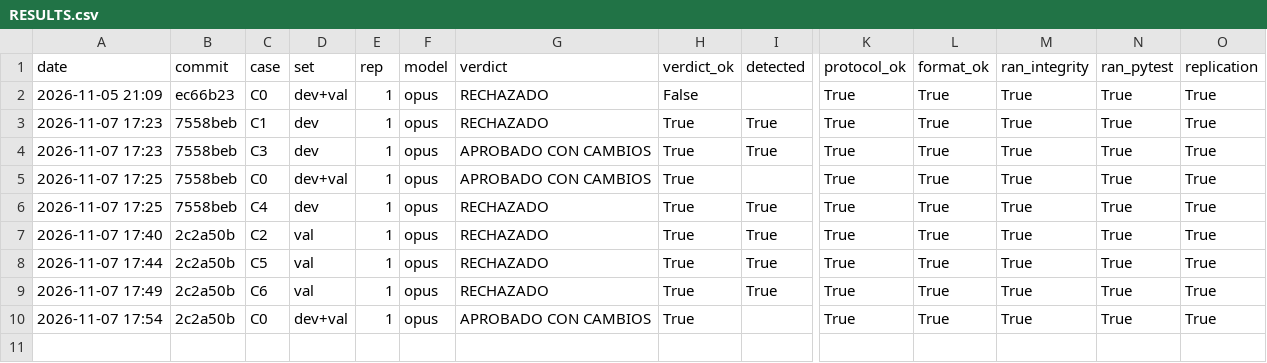
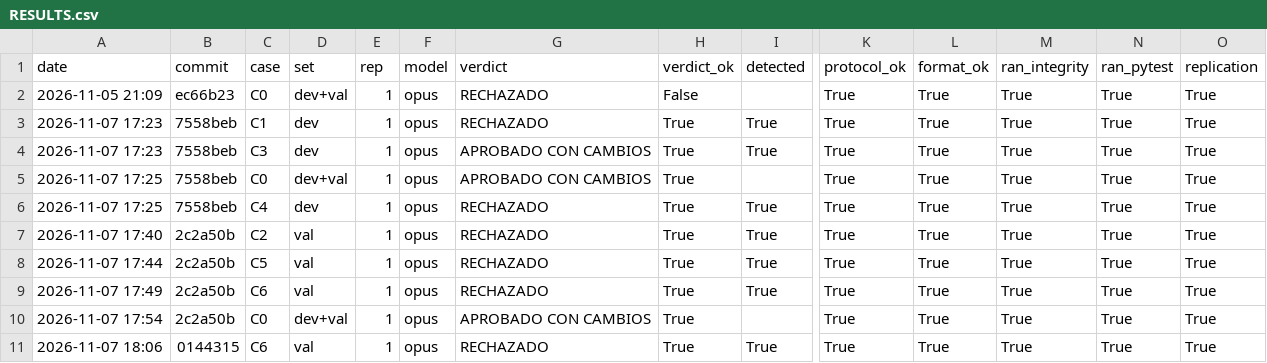
Before and after one commit to alopezlamata-glitch/research-desk, a CSV file: evals/referee/RESULTS.csv, drawn as a sheet; only a part is shown, gaps mark what is left out; rows hold the shown columns only; the diff names each change by its address in the sheet, - before the commit and + after, or states it on an @@ line.

```diff
--- a/evals/referee/RESULTS.csv
+++ b/evals/referee/RESULTS.csv
+row 11: 2026-11-07 18:06 | 0144315 | C6 | val | 1 | opus | RECHAZADO | True | True | True | True | True | True | True
```
Also changed, not shown: 1 other file.
